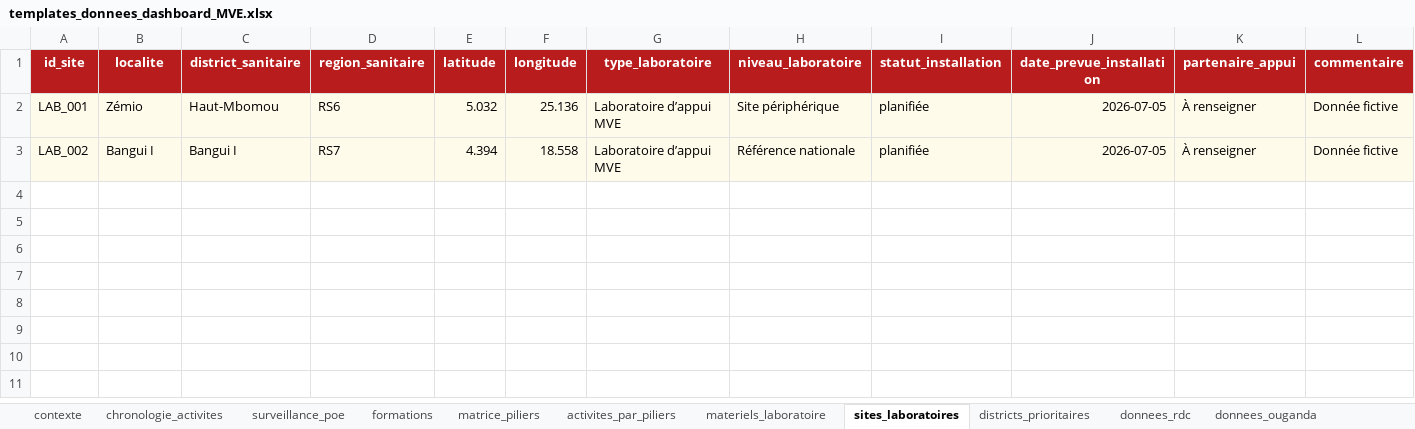
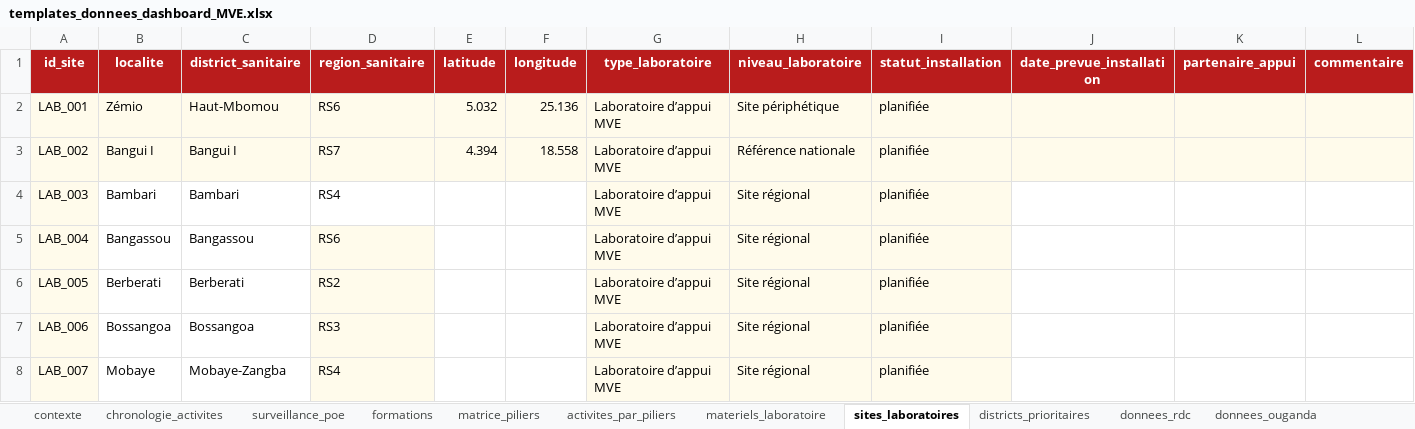
Before and after one commit to GIsaac24/Surveillance, an Excel workbook: outputs/templates_donnees_dashboard_MVE.xlsx, sheet sites_laboratoires, drawn as a sheet; values as stored, in another font and other column widths than the file's, no borders; the diff names each change by its address in the sheet, - before the commit and + after, or states it on an @@ line.

```diff
--- a/outputs/templates_donnees_dashboard_MVE.xlsx (sheet sites_laboratoires)
+++ b/outputs/templates_donnees_dashboard_MVE.xlsx (sheet sites_laboratoires)
-H2 (niveau_laboratoire): Site périphérique
+H2 (niveau_laboratoire): Site périphétique
-J2:J3 (date_prevue_installation): 2026-07-05
+J2:J3 (date_prevue_installation): (empty)
-K2:K3 (partenaire_appui): À renseigner
+K2:K3 (partenaire_appui): (empty)
-L2:L3 (commentaire): Donnée fictive
+L2:L3 (commentaire): (empty)
+row 4: LAB_003 | Bambari | Bambari | RS4 |  |  | Laboratoire d’appui MVE | Site régional | planifiée
+row 5: LAB_004 | Bangassou | Bangassou | RS6 |  |  | Laboratoire d’appui MVE | Site régional | planifiée
+row 6: LAB_005 | Berberati | Berberati | RS2 |  |  | Laboratoire d’appui MVE | Site régional | planifiée
+row 7: LAB_006 | Bossangoa | Bossangoa | RS3 |  |  | Laboratoire d’appui MVE | Site régional | planifiée
+row 8: LAB_007 | Mobaye | Mobaye-Zangba | RS4 |  |  | Laboratoire d’appui MVE | Site régional | planifiée
```
Also changed, not shown: sheet surveillance_poe, sheet districts_prioritaires, 13 other files.
